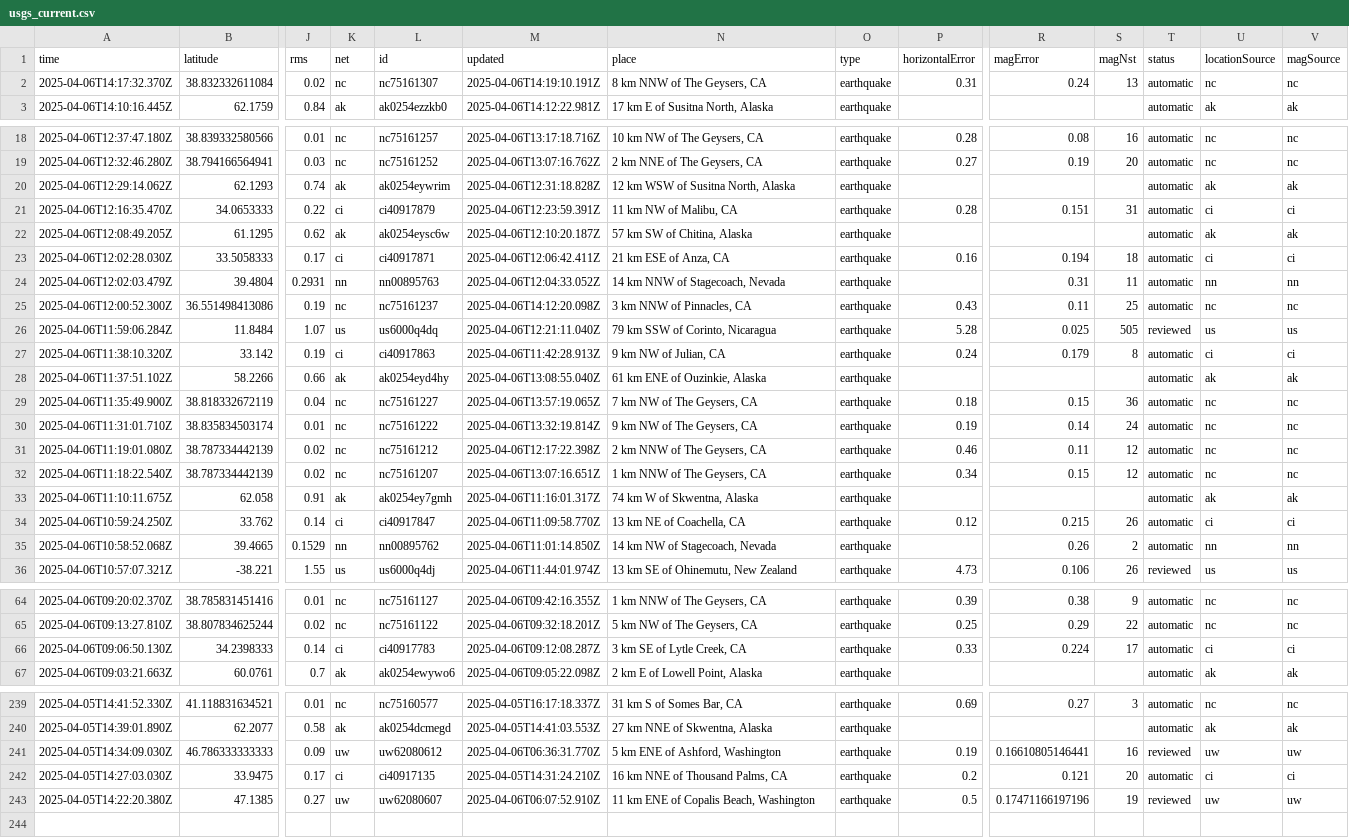
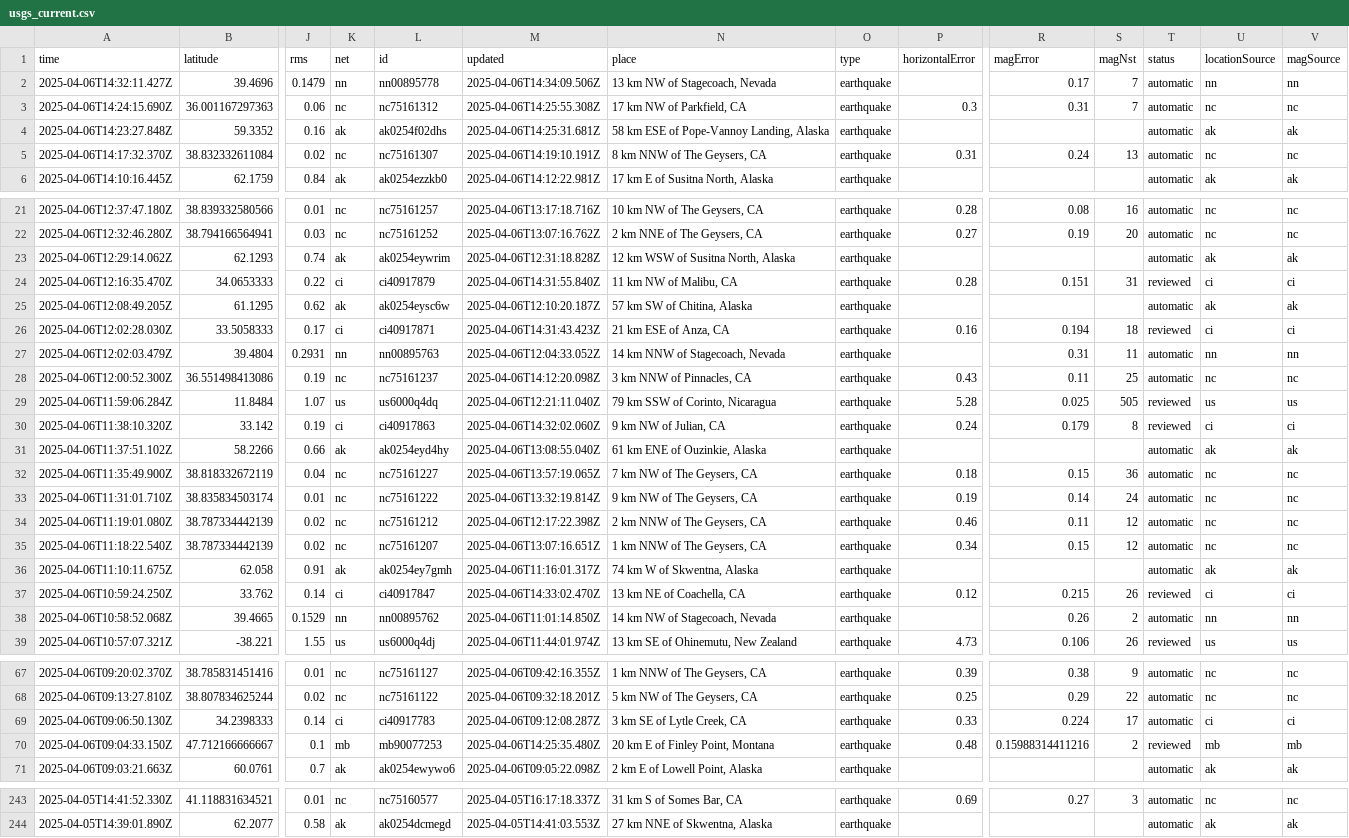
Before and after one commit to xaqanik/actions_test, a CSV file: usgs_current.csv, drawn as a sheet; only a part is shown, gaps mark what is left out; removed rows and columns are numbered as before the commit, all else as after; rows hold the shown columns only; the diff covers the shown part only; the diff names each change by its address in the sheet, - before the commit and + after, or states it on an @@ line.

```diff
--- a/usgs_current.csv
+++ b/usgs_current.csv
+row 2: 2025-04-06T14:32:11.427Z | 39.4696 | 0.1479 | nn | nn00895778 | 2025-04-06T14:34:09.506Z | 13 km NW of Stagecoach, Nevada | earthquake |  | 0.17 | 7 | automatic | nn | nn
+row 3: 2025-04-06T14:24:15.690Z | 36.001167297363 | 0.06 | nc | nc75161312 | 2025-04-06T14:25:55.308Z | 17 km NW of Parkfield, CA | earthquake | 0.3 | 0.31 | 7 | automatic | nc | nc
+row 4: 2025-04-06T14:23:27.848Z | 59.3352 | 0.16 | ak | ak0254f02dhs | 2025-04-06T14:25:31.681Z | 58 km ESE of Pope-Vannoy Landing, Alaska | earthquake |  |  |  | automatic | ak | ak
-M24 (updated): 2025-04-06T12:23:59.391Z
+M24 (updated): 2025-04-06T14:31:55.840Z
-T24 (status): automatic
+T24 (status): reviewed
-M26 (updated): 2025-04-06T12:06:42.411Z
+M26 (updated): 2025-04-06T14:31:43.423Z
-T26 (status): automatic
+T26 (status): reviewed
-M30 (updated): 2025-04-06T11:42:28.913Z
+M30 (updated): 2025-04-06T14:32:02.060Z
-T30 (status): automatic
+T30 (status): reviewed
-M37 (updated): 2025-04-06T11:09:58.770Z
+M37 (updated): 2025-04-06T14:33:02.470Z
-T37 (status): automatic
+T37 (status): reviewed
+row 70: 2025-04-06T09:04:33.150Z | 47.712166666667 | 0.1 | mb | mb90077253 | 2025-04-06T14:25:35.480Z | 20 km E of Finley Point, Montana | earthquake | 0.48 | 0.15988314411216 | 2 | reviewed | mb | mb
-row 241: 2025-04-05T14:34:09.030Z | 46.786333333333 | 0.09 | uw | uw62080612 | 2025-04-06T06:36:31.770Z | 5 km ENE of Ashford, Washington | earthquake | 0.19 | 0.16610805146441 | 16 | reviewed | uw | uw
-row 242: 2025-04-05T14:27:03.030Z | 33.9475 | 0.17 | ci | ci40917135 | 2025-04-05T14:31:24.210Z | 16 km NNE of Thousand Palms, CA | earthquake | 0.2 | 0.121 | 20 | automatic | ci | ci
-row 243: 2025-04-05T14:22:20.380Z | 47.1385 | 0.27 | uw | uw62080607 | 2025-04-06T06:07:52.910Z | 11 km ENE of Copalis Beach, Washington | earthquake | 0.5 | 0.17471166197196 | 19 | reviewed | uw | uw
```
Also changed, not shown: 2 edited cells elsewhere in this file.
